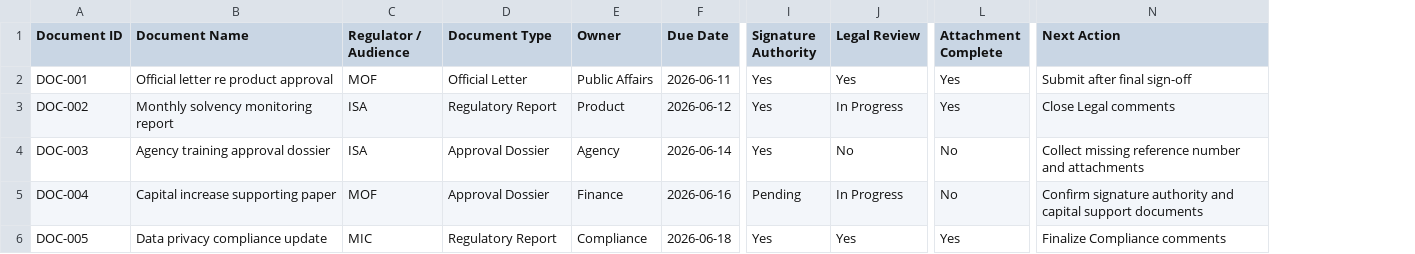
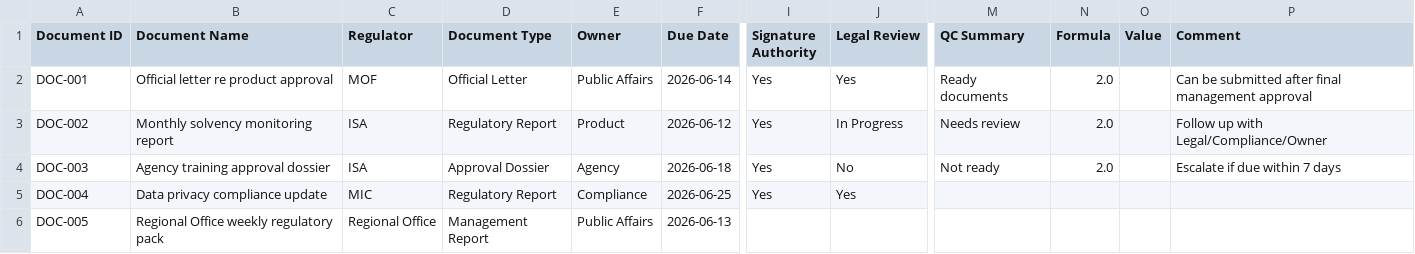
Before and after one commit to lehoangquanvcb/regulatory-public-affairs-command-center, a CSV file: data/document_qc_checklist.csv, drawn as a sheet; only a part is shown, gaps mark what is left out; removed rows and columns are numbered as before the commit, all else as after; the diff covers the shown part only; the diff names each change by its address in the sheet, - before the commit and + after, or states it on an @@ line.

```diff
--- a/data/document_qc_checklist.csv
+++ b/data/document_qc_checklist.csv
-column L (Attachment Complete), rows 2-6: Yes | Yes | No | No | Yes
-column N (Next Action), rows 2-6: Submit after final sign-off | Close Legal comments | Collect missing reference number and attachments | Confirm signature authority and capital support documents | Finalize Compliance comments
+column M (QC Summary), rows 2-4: Ready documents | Needs review | Not ready
+column N (Formula), rows 2-4: all 2.0
+column O (Value), empty
+column P (Comment), rows 2-4: Can be submitted after final management approval | Follow up with Legal/Compliance/Owner | Escalate if due within 7 days
-C1: Regulator / Audience
+C1: Regulator
-F2 (Due Date): 2026-06-11
+F2 (Due Date): 2026-06-14
-F4 (Due Date): 2026-06-14
+F4 (Due Date): 2026-06-18
-B5 (Document Name): Capital increase supporting paper
+B5 (Document Name): Data privacy compliance update
-C5 (Regulator): MOF
+C5 (Regulator): MIC
-D5 (Document Type): Approval Dossier
+D5 (Document Type): Regulatory Report
-E5 (Owner): Finance
+E5 (Owner): Compliance
-F5 (Due Date): 2026-06-16
+F5 (Due Date): 2026-06-25
-I5 (Signature Authority): Pending
+I5 (Signature Authority): Yes
-J5 (Legal Review): In Progress
+J5 (Legal Review): Yes
-B6 (Document Name): Data privacy compliance update
+B6 (Document Name): Regional Office weekly regulatory pack
-C6 (Regulator): MIC
+C6 (Regulator): Regional Office
-D6 (Document Type): Regulatory Report
+D6 (Document Type): Management Report
-E6 (Owner): Compliance
+E6 (Owner): Public Affairs
-F6 (Due Date): 2026-06-18
+F6 (Due Date): 2026-06-13
-I6 (Signature Authority): Yes
+I6 (Signature Authority): (empty)
-J6 (Legal Review): Yes
+J6 (Legal Review): (empty)
```
Also changed, not shown: 6 removed rows and 15 edited cells elsewhere in this file, data/daily_actions.csv, data/executive_brief_data.csv, 17 other files.
